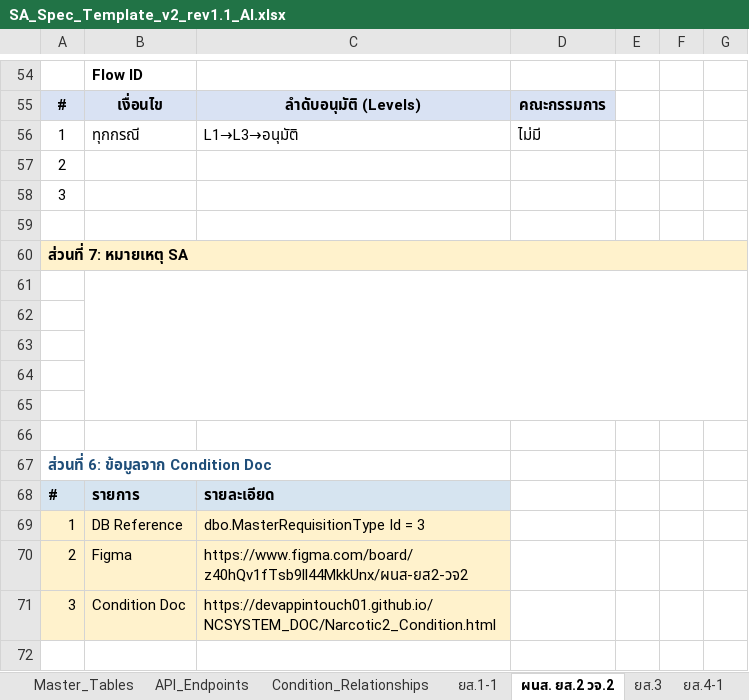
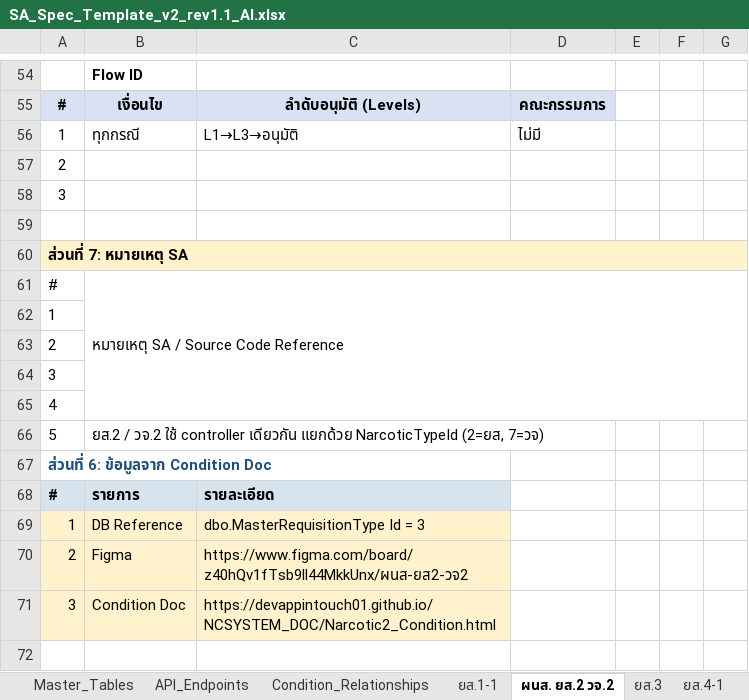
Before and after one commit to devappintouch01/NCSYSTEM_DOC, an Excel workbook: Spec/SA_Spec_Template_v2_rev1.1_AI.xlsx, sheet ผนส. ยส.2 วจ.2, drawn as a sheet; only a part is shown, gaps mark what is left out; values as stored, in another font and other column widths than the file's, no borders; the diff names each change by its address in the sheet, - before the commit and + after, or states it on an @@ line.

```diff
--- a/Spec/SA_Spec_Template_v2_rev1.1_AI.xlsx (sheet ผนส. ยส.2 วจ.2)
+++ b/Spec/SA_Spec_Template_v2_rev1.1_AI.xlsx (sheet ผนส. ยส.2 วจ.2)
-row 61: (empty)
+row 61: # | หมายเหตุ SA / Source Code Reference
-A62: (empty)
+A62: 1
-A63: (empty)
+A63: 2
-A64: (empty)
+A64: 3
-A65: (empty)
+A65: 4
-row 66: (empty)
+row 66: 5 | ยส.2 / วจ.2 ใช้ controller เดียวกัน แยกด้วย NarcoticTypeId (2=ยส, 7=วจ)
```
Also changed, not shown: sheet วจ.3 4, sheet ว.จ. 1-1, sheet ยส.3, sheet ยส.1-1, sheet ยส.4-1, 3 other files.
